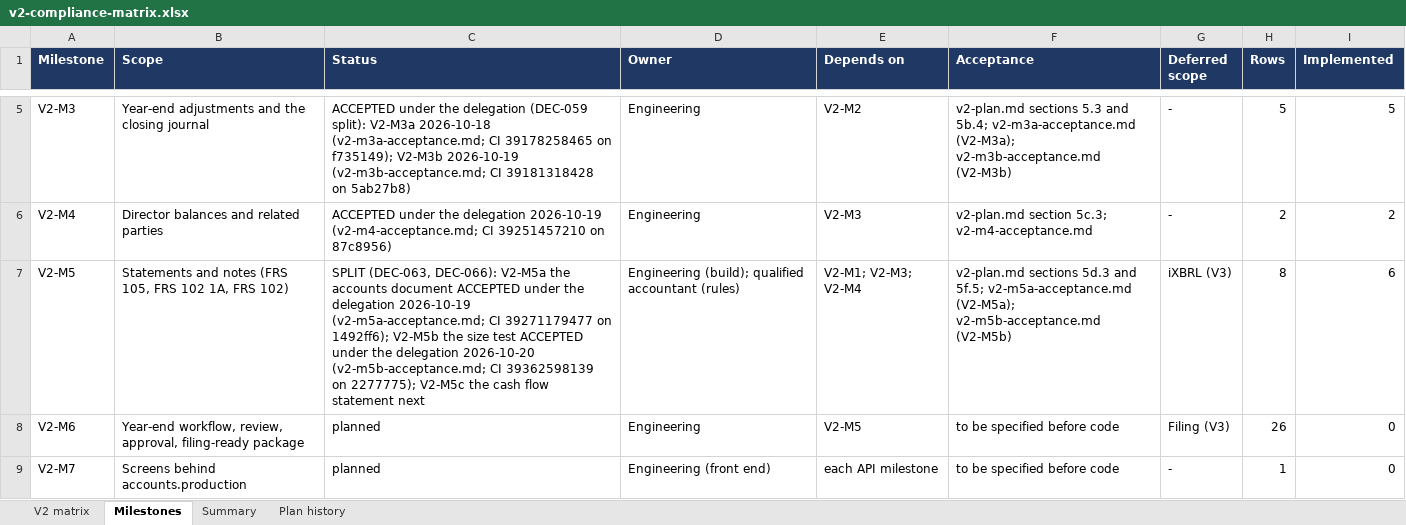
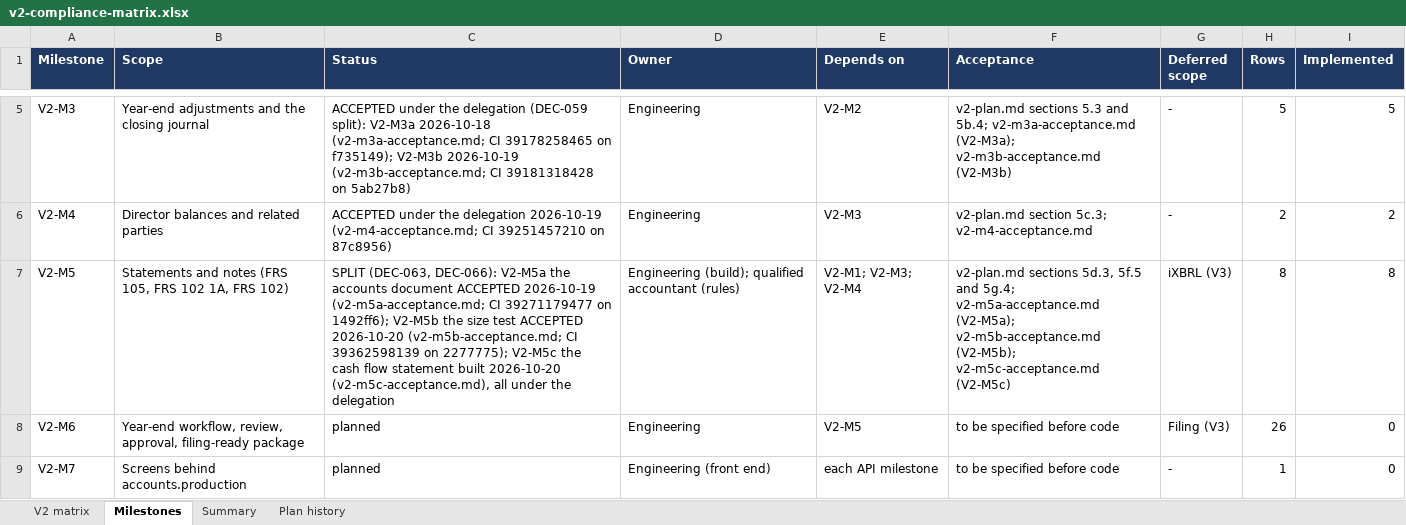
Before and after one commit to mianshoaiblhr/UK-Accounting-Platform, an Excel workbook: docs/architecture/v2-compliance-matrix.xlsx, sheet Milestones, drawn as a sheet; only a part is shown, gaps mark what is left out; values as stored, in another font and other column widths than the file's, no borders; the diff names each change by its address in the sheet, - before the commit and + after, or states it on an @@ line.

```diff
--- a/docs/architecture/v2-compliance-matrix.xlsx (sheet Milestones)
+++ b/docs/architecture/v2-compliance-matrix.xlsx (sheet Milestones)
-C7 (Status): …document ACCEPTED under the delegation 2026-10-19 (v2-m5a-acceptance.md; CI 39271179477 on 1492ff6); V2-M5b the size test ACCEPTED under the delegation 2026-10-20 (v2-m5b-acceptance.md; CI 39362598139 on 2277775); V2-M5c the cash flow statement next
+C7 (Status): …document ACCEPTED 2026-10-19 (v2-m5a-acceptance.md; CI 39271179477 on 1492ff6); V2-M5b the size test ACCEPTED 2026-10-20 (v2-m5b-acceptance.md; CI 39362598139 on 2277775); V2-M5c the cash flow statement built 2026-10-20 (v2-m5c-acceptance.md), all under the delegation
-F7 (Acceptance): v2-plan.md sections 5d.3 and 5f.5; v2-m5a-acceptance.md (V2-M5a); v2-m5b-acceptance.md (V2-M5b)
+F7 (Acceptance): v2-plan.md sections 5d.3, 5f.5 and 5g.4; v2-m5a-acceptance.md (V2-M5a); v2-m5b-acceptance.md (V2-M5b); v2-m5c-acceptance.md (V2-M5c)
-I7 (Implemented): 6
+I7 (Implemented): 8
```
Also changed, not shown: sheet V2 matrix, sheet Summary, sheet Plan history, 29 other files.
